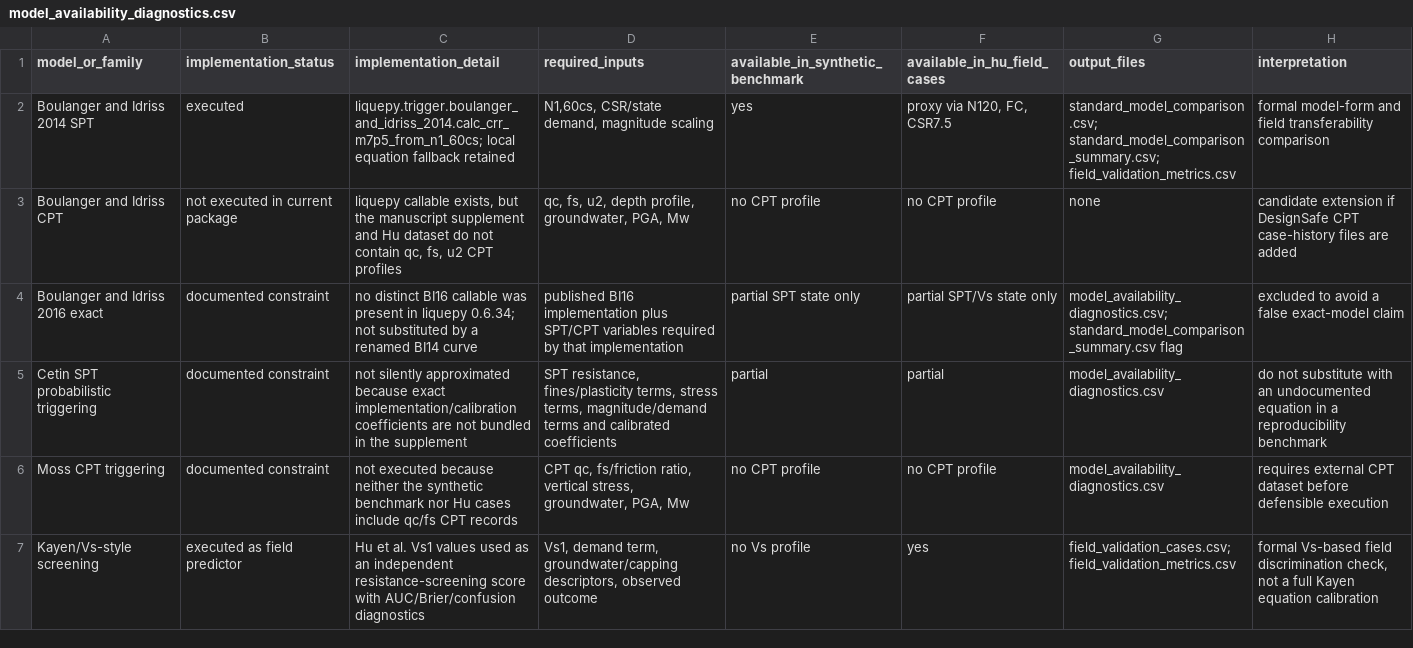
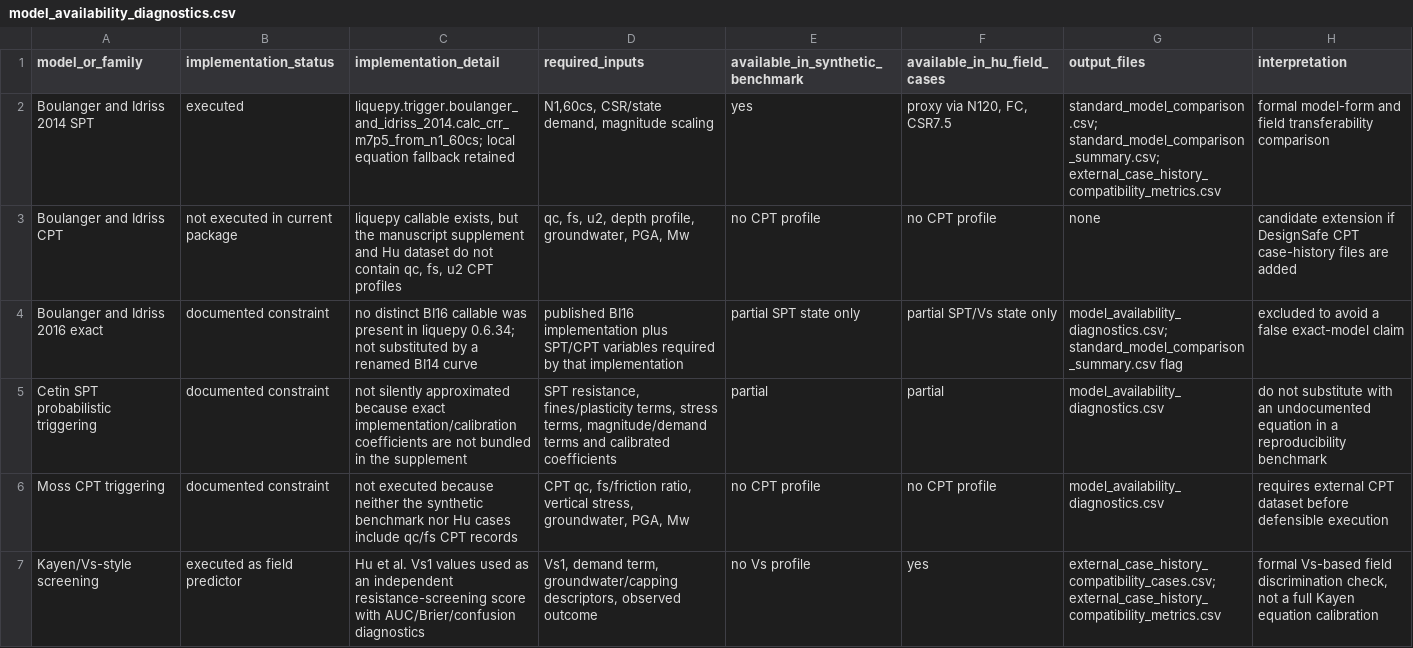
Before and after one commit to gabrielmontufar/article-118-nonstationary-liquefaction-benchmark, a CSV file: data/model_availability_diagnostics.csv, drawn as a sheet.

```diff
--- a/data/model_availability_diagnostics.csv
+++ b/data/model_availability_diagnostics.csv
@@ -1,3 +1,3 @@
 model_or_family,implementation_status,implementation_detail,required_inputs,available_in_synthetic_benchmark,available_in_hu_field_cases,output_files,interpretation
-Boulanger and Idriss 2014 SPT,executed,liquepy.trigger.boulanger_and_idriss_2014.calc_crr_m7p5_from_n1_60cs; local equation fallback retained,"N1,60cs, CSR/state demand, magnitude scaling",yes,"proxy via N120, FC, CSR7.5",standard_model_comparison.csv; standard_model_comparison_summary.csv; field_validation_metrics.csv,formal model-form and field transferability comparison
+Boulanger and Idriss 2014 SPT,executed,liquepy.trigger.boulanger_and_idriss_2014.calc_crr_m7p5_from_n1_60cs; local equation fallback retained,"N1,60cs, CSR/state demand, magnitude scaling",yes,"proxy via N120, FC, CSR7.5",standard_model_comparison.csv; standard_model_comparison_summary.csv; external_case_history_compatibility_metrics.csv,formal model-form and field transferability comparison
 Boulanger and Idriss CPT,not executed in current package,"liquepy callable exists, but the manuscript supplement and Hu dataset do not contain qc, fs, u2 CPT profiles","qc, fs, u2, depth profile, groundwater, PGA, Mw",no CPT profile,no CPT profile,none,candidate extension if DesignSafe CPT case-history files are added
@@ -6,2 +6,2 @@ Cetin SPT probabilistic triggering,documented constraint,not silently approximat
 Moss CPT triggering,documented constraint,not executed because neither the synthetic benchmark nor Hu cases include qc/fs CPT records,"CPT qc, fs/friction ratio, vertical stress, groundwater, PGA, Mw",no CPT profile,no CPT profile,model_availability_diagnostics.csv,requires external CPT dataset before defensible execution
-Kayen/Vs-style screening,executed as field predictor,Hu et al. Vs1 values used as an independent resistance-screening score with AUC/Brier/confusion diagnostics,"Vs1, demand term, groundwater/capping descriptors, observed outcome",no Vs profile,yes,field_validation_cases.csv; field_validation_metrics.csv,"formal Vs-based field discrimination check, not a full Kayen equation calibration"
+Kayen/Vs-style screening,executed as field predictor,Hu et al. Vs1 values used as an independent resistance-screening score with AUC/Brier/confusion diagnostics,"Vs1, demand term, groundwater/capping descriptors, observed outcome",no Vs profile,yes,external_case_history_compatibility_cases.csv; external_case_history_compatibility_metrics.csv,"formal Vs-based field discrimination check, not a full Kayen equation calibration"
```
Also changed, not shown: data/site_gradation_model_parameters.csv, outputs/site_random_field_system_probability.csv, 37 other files.
